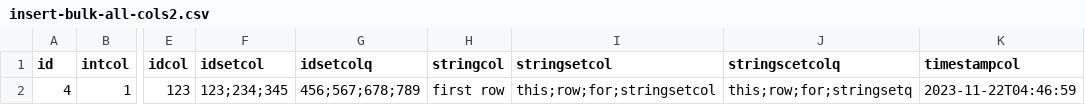
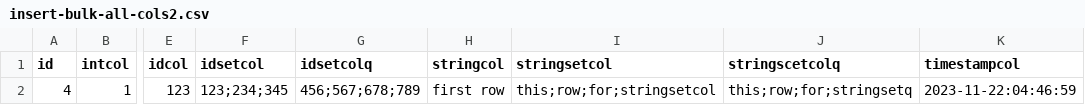
Before and after one commit to FeatureBaseDB/featurebase-docs, a CSV file: assets/sql-eg/insert-bulk-all-cols2.csv, drawn as a sheet; only a part is shown, gaps mark what is left out; the diff names each change by its address in the sheet, - before the commit and + after, or states it on an @@ line.

Commit message:
trying to get it working

```diff
--- a/assets/sql-eg/insert-bulk-all-cols2.csv
+++ b/assets/sql-eg/insert-bulk-all-cols2.csv
-K2 (timestampcol): 2023-11-22T04:46:59
+K2 (timestampcol): 2023-11-22:04:46:59
```
